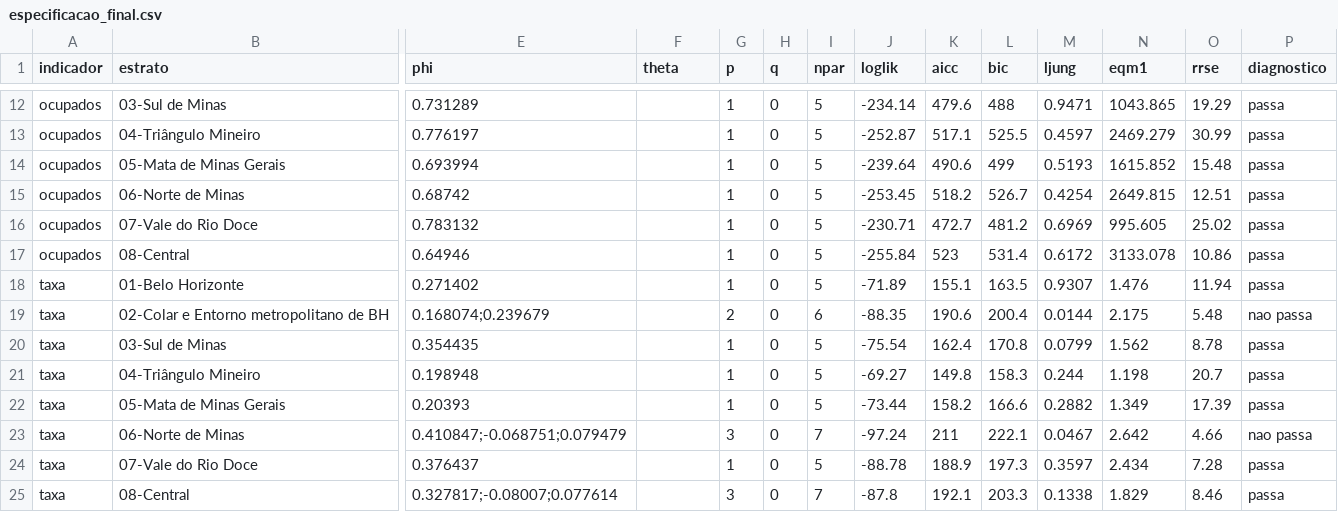
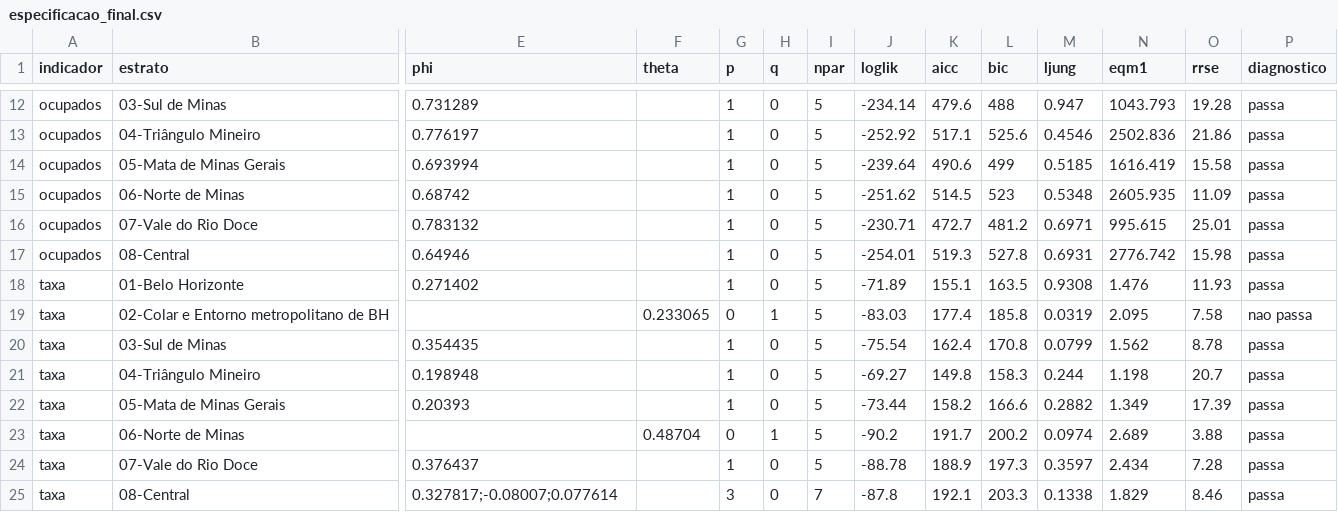
Before and after one commit to FundacaoJoaoPinheiro/series_trabalho, a CSV file: outputs/identificacao/especificacao_final.csv, drawn as a sheet; only a part is shown, gaps mark what is left out; removed rows and columns are numbered as before the commit, all else as after; rows hold the shown columns only; the diff covers the shown part only; the diff names each change by its address in the sheet, - before the commit and + after, or states it on an @@ line.

```diff
--- a/outputs/identificacao/especificacao_final.csv
+++ b/outputs/identificacao/especificacao_final.csv
-M12 (ljung): 0.9471
+M12 (ljung): 0.947
-N12 (eqm1): 1043.865
+N12 (eqm1): 1043.793
-O12 (rrse): 19.29
+O12 (rrse): 19.28
-J13 (loglik): -252.87
+J13 (loglik): -252.92
-L13 (bic): 525.5
+L13 (bic): 525.6
-M13 (ljung): 0.4597
+M13 (ljung): 0.4546
-N13 (eqm1): 2469.279
+N13 (eqm1): 2502.836
-O13 (rrse): 30.99
+O13 (rrse): 21.86
-M14 (ljung): 0.5193
+M14 (ljung): 0.5185
-N14 (eqm1): 1615.852
+N14 (eqm1): 1616.419
-O14 (rrse): 15.48
+O14 (rrse): 15.58
-J15 (loglik): -253.45
+J15 (loglik): -251.62
-K15 (aicc): 518.2
+K15 (aicc): 514.5
-L15 (bic): 526.7
+L15 (bic): 523
-M15 (ljung): 0.4254
+M15 (ljung): 0.5348
-N15 (eqm1): 2649.815
+N15 (eqm1): 2605.935
-O15 (rrse): 12.51
+O15 (rrse): 11.09
-M16 (ljung): 0.6969
+M16 (ljung): 0.6971
-N16 (eqm1): 995.605
+N16 (eqm1): 995.615
-O16 (rrse): 25.02
+O16 (rrse): 25.01
-J17 (loglik): -255.84
+J17 (loglik): -254.01
-K17 (aicc): 523
+K17 (aicc): 519.3
-L17 (bic): 531.4
+L17 (bic): 527.8
-M17 (ljung): 0.6172
+M17 (ljung): 0.6931
-N17 (eqm1): 3133.078
+N17 (eqm1): 2776.742
-O17 (rrse): 10.86
+O17 (rrse): 15.98
-M18 (ljung): 0.9307
+M18 (ljung): 0.9308
-O18 (rrse): 11.94
+O18 (rrse): 11.93
-row 19: taxa | 02-Colar e Entorno metropolitano de BH | 0.168074;0.239679 |  | 2 | 0 | 6 | -88.35 | 190.6 | 200.4 | 0.0144 | 2.175 | 5.48 | nao passa
+row 19: taxa | 02-Colar e Entorno metropolitano de BH |  | 0.233065 | 0 | 1 | 5 | -83.03 | 177.4 | 185.8 | 0.0319 | 2.095 | 7.58 | nao passa
-row 23: taxa | 06-Norte de Minas | 0.410847;-0.068751;0.079479 |  | 3 | 0 | 7 | -97.24 | 211 | 222.1 | 0.0467 | 2.642 | 4.66 | nao passa
+row 23: taxa | 06-Norte de Minas |  | 0.48704 | 0 | 1 | 5 | -90.2 | 191.7 | 200.2 | 0.0974 | 2.689 | 3.88 | passa
```
Also changed, not shown: 30 edited cells elsewhere in this file, outputs/identificacao/parciais/desocupados_02.csv, outputs/identificacao/parciais/desocupados_05.csv, 42 other files.
